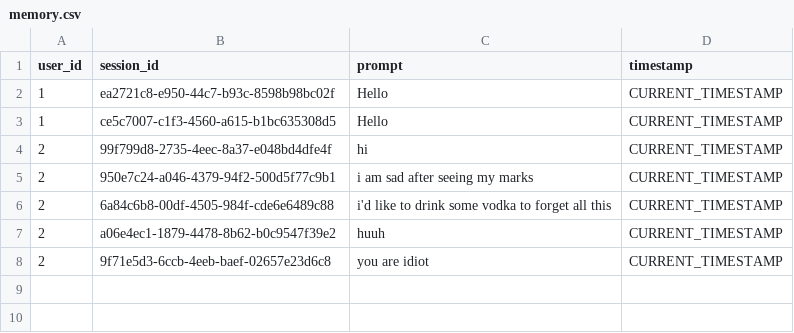
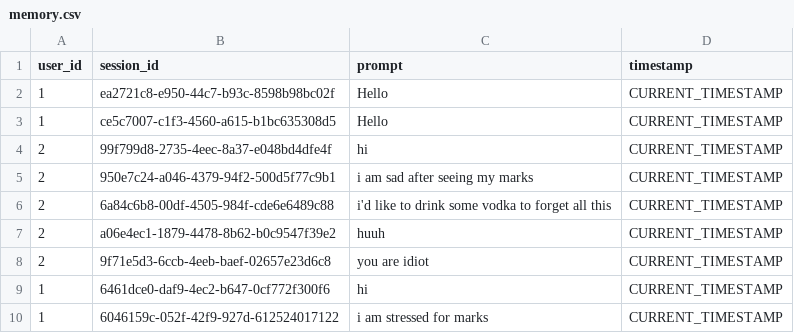
Before and after one commit to NSuryansh/Built_it, a CSV file: tmp/memory.csv, drawn as a sheet; the diff names each change by its address in the sheet, - before the commit and + after, or states it on an @@ line.

```diff
--- a/tmp/memory.csv
+++ b/tmp/memory.csv
+row 9: 1 | 6461dce0-daf9-4ec2-b647-0cf772f300f6 | hi | CURRENT_TIMESTAMP
+row 10: 1 | 6046159c-052f-42f9-927d-612524017122 | i am stressed for marks | CURRENT_TIMESTAMP
```
Also changed, not shown: 4 other files.
